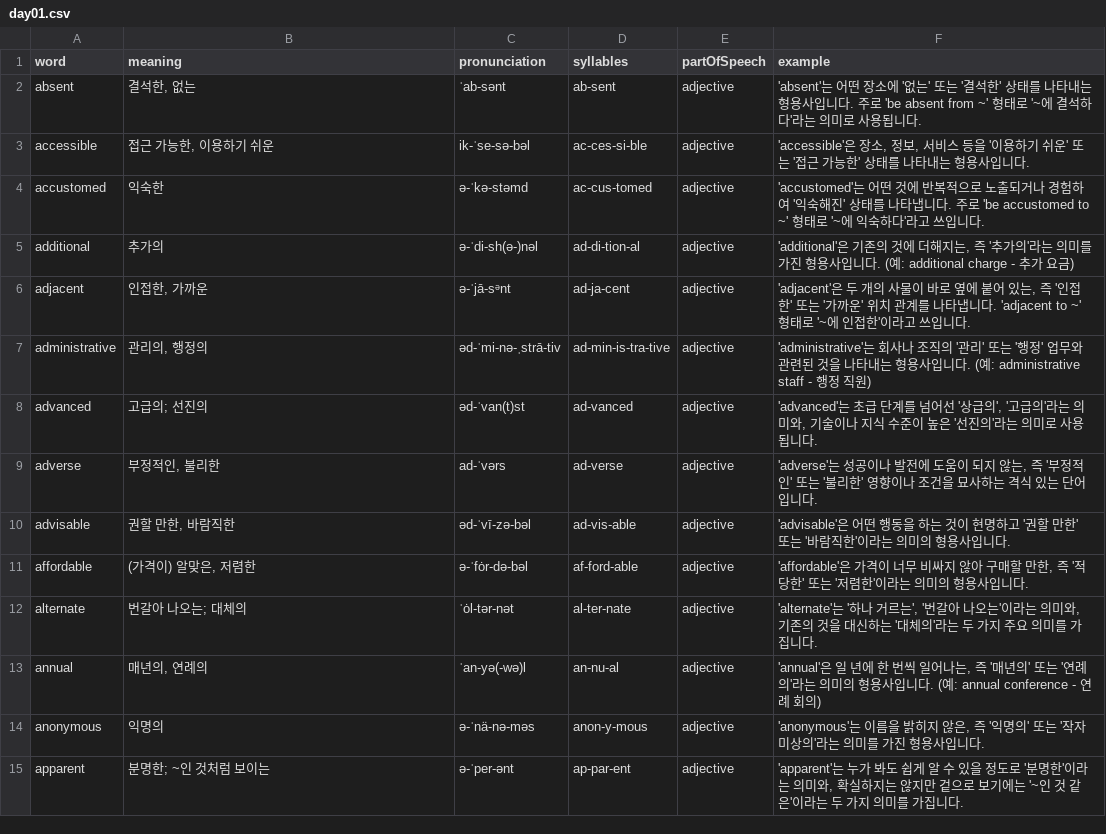
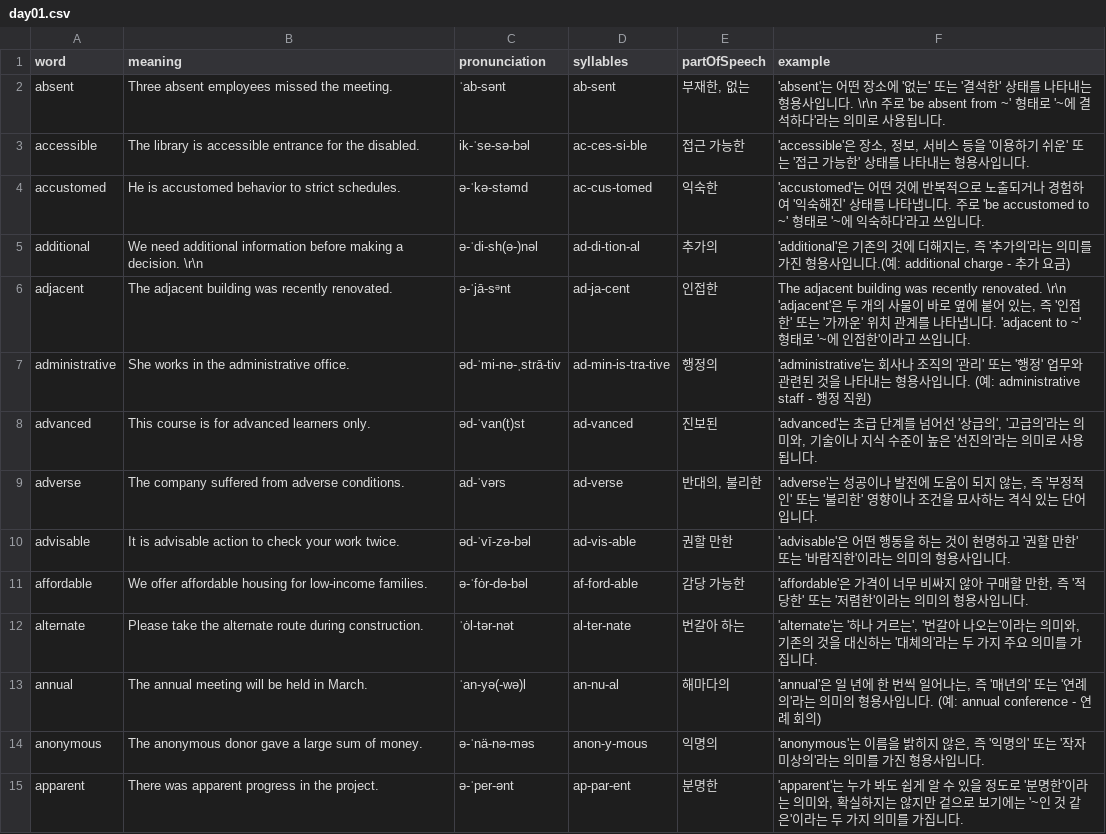
Before and after one commit to Edongsik/typinggame, a CSV file: public/words/day01.csv, drawn as a sheet; only a part is shown; the diff covers the shown part only.

Commit message:
순서바꿈

```diff
--- a/public/words/day01.csv
+++ b/public/words/day01.csv
@@ -1,15 +1,15 @@
 word,meaning,pronunciation,syllables,partOfSpeech,example
-absent,"결석한, 없는",ˈab-sənt,ab-sent,adjective,"'absent'는 어떤 장소에 '없는' 또는 '결석한' 상태를 나타내는 형용사입니다. 주로 'be absent from ~' 형태로 '~에 결석하다'라는 의미로 사용됩니다."
-accessible,"접근 가능한, 이용하기 쉬운",ik-ˈse-sə-bəl,ac-ces-si-ble,adjective,"'accessible'은 장소, 정보, 서비스 등을 '이용하기 쉬운' 또는 '접근 가능한' 상태를 나타내는 형용사입니다."
-accustomed,"익숙한",ə-ˈkə-stəmd,ac-cus-tomed,adjective,"'accustomed'는 어떤 것에 반복적으로 노출되거나 경험하여 '익숙해진' 상태를 나타냅니다. 주로 'be accustomed to ~' 형태로 '~에 익숙하다'라고 쓰입니다."
-additional,"추가의",ə-ˈdi-sh(ə-)nəl,ad-di-tion-al,adjective,"'additional'은 기존의 것에 더해지는, 즉 '추가의'라는 의미를 가진 형용사입니다. (예: additional charge - 추가 요금)"
-adjacent,"인접한, 가까운",ə-ˈjā-sᵊnt,ad-ja-cent,adjective,"'adjacent'은 두 개의 사물이 바로 옆에 붙어 있는, 즉 '인접한' 또는 '가까운' 위치 관계를 나타냅니다. 'adjacent to ~' 형태로 '~에 인접한'이라고 쓰입니다."
-administrative,"관리의, 행정의",əd-ˈmi-nə-ˌstrā-tiv,ad-min-is-tra-tive,adjective,"'administrative'는 회사나 조직의 '관리' 또는 '행정' 업무와 관련된 것을 나타내는 형용사입니다. (예: administrative staff - 행정 직원)"
-advanced,"고급의; 선진의",əd-ˈvan(t)st,ad-vanced,adjective,"'advanced'는 초급 단계를 넘어선 '상급의', '고급의'라는 의미와, 기술이나 지식 수준이 높은 '선진의'라는 의미로 사용됩니다."
-adverse,"부정적인, 불리한",ad-ˈvərs,ad-verse,adjective,"'adverse'는 성공이나 발전에 도움이 되지 않는, 즉 '부정적인' 또는 '불리한' 영향이나 조건을 묘사하는 격식 있는 단어입니다."
-advisable,"권할 만한, 바람직한",əd-ˈvī-zə-bəl,ad-vis-able,adjective,"'advisable'은 어떤 행동을 하는 것이 현명하고 '권할 만한' 또는 '바람직한'이라는 의미의 형용사입니다."
-affordable,"(가격이) 알맞은, 저렴한",ə-ˈfȯr-də-bəl,af-ford-able,adjective,"'affordable'은 가격이 너무 비싸지 않아 구매할 만한, 즉 '적당한' 또는 '저렴한'이라는 의미의 형용사입니다."
-alternate,"번갈아 나오는; 대체의",ˈȯl-tər-nət,al-ter-nate,adjective,"'alternate'는 '하나 거르는', '번갈아 나오는'이라는 의미와, 기존의 것을 대신하는 '대체의'라는 두 가지 주요 의미를 가집니다."
-annual,"매년의, 연례의",ˈan-yə(-wə)l,an-nu-al,adjective,"'annual'은 일 년에 한 번씩 일어나는, 즉 '매년의' 또는 '연례의'라는 의미의 형용사입니다. (예: annual conference - 연례 회의)"
-anonymous,"익명의",ə-ˈnä-nə-məs,anon-y-mous,adjective,"'anonymous'는 이름을 밝히지 않은, 즉 '익명의' 또는 '작자 미상의'라는 의미를 가진 형용사입니다."
-apparent,"분명한; ~인 것처럼 보이는",ə-ˈper-ənt,ap-par-ent,adjective,"'apparent'는 누가 봐도 쉽게 알 수 있을 정도로 '분명한'이라는 의미와, 확실하지는 않지만 겉으로 보기에는 '~인 것 같은'이라는 두 가지 의미를 가집니다."
+absent,Three absent employees missed the meeting.,ˈab-sənt,ab-sent,"부재한, 없는",'absent'는 어떤 장소에 '없는' 또는 '결석한' 상태를 나타내는 형용사입니다. \r\n  주로 'be absent from ~' 형태로 '~에 결석하다'라는 의미로 사용됩니다.
+accessible,The library is accessible entrance for the disabled.,ik-ˈse-sə-bəl,ac-ces-si-ble,접근 가능한,"'accessible'은 장소, 정보, 서비스 등을 '이용하기 쉬운' 또는 '접근 가능한' 상태를 나타내는 형용사입니다."
+accustomed,He is accustomed behavior to strict schedules.,ə-ˈkə-stəmd,ac-cus-tomed,익숙한,'accustomed'는 어떤 것에 반복적으로 노출되거나 경험하여 '익숙해진' 상태를 나타냅니다. 주로 'be accustomed to ~' 형태로 '~에 익숙하다'라고 쓰입니다.
+additional,We need additional information before making a decision. \r\n,ə-ˈdi-sh(ə-)nəl,ad-di-tion-al,추가의," 'additional'은 기존의 것에 더해지는, 즉 '추가의'라는 의미를 가진 형용사입니다.(예: additional charge - 추가 요금)"
+adjacent,The adjacent building was recently renovated.,ə-ˈjā-sᵊnt,ad-ja-cent,인접한,"The adjacent building was recently renovated. \r\n 'adjacent'은 두 개의 사물이 바로 옆에 붙어 있는, 즉 '인접한' 또는 '가까운' 위치 관계를 나타냅니다. 'adjacent to ~' 형태로 '~에 인접한'이라고 쓰입니다."
+administrative,She works in the administrative office.,əd-ˈmi-nə-ˌstrā-tiv,ad-min-is-tra-tive,행정의,'administrative'는 회사나 조직의 '관리' 또는 '행정' 업무와 관련된 것을 나타내는 형용사입니다. (예: administrative staff - 행정 직원)
+advanced,This course is for advanced learners only.,əd-ˈvan(t)st,ad-vanced,진보된,"'advanced'는 초급 단계를 넘어선 '상급의', '고급의'라는 의미와, 기술이나 지식 수준이 높은 '선진의'라는 의미로 사용됩니다."
+adverse,The company suffered from adverse conditions.,ad-ˈvərs,ad-verse,"반대의, 불리한","'adverse'는 성공이나 발전에 도움이 되지 않는, 즉 '부정적인' 또는 '불리한' 영향이나 조건을 묘사하는 격식 있는 단어입니다."
+advisable,It is advisable action to check your work twice.,əd-ˈvī-zə-bəl,ad-vis-able,권할 만한,'advisable'은 어떤 행동을 하는 것이 현명하고 '권할 만한' 또는 '바람직한'이라는 의미의 형용사입니다.
+affordable,We offer affordable housing for low-income families.,ə-ˈfȯr-də-bəl,af-ford-able,감당 가능한,"'affordable'은 가격이 너무 비싸지 않아 구매할 만한, 즉 '적당한' 또는 '저렴한'이라는 의미의 형용사입니다."
+alternate,Please take the alternate route during construction.,ˈȯl-tər-nət,al-ter-nate,번갈아 하는,"'alternate'는 '하나 거르는', '번갈아 나오는'이라는 의미와, 기존의 것을 대신하는 '대체의'라는 두 가지 주요 의미를 가집니다."
+annual,The annual meeting will be held in March.,ˈan-yə(-wə)l,an-nu-al,해마다의,"'annual'은 일 년에 한 번씩 일어나는, 즉 '매년의' 또는 '연례의'라는 의미의 형용사입니다. (예: annual conference - 연례 회의)"
+anonymous,The anonymous donor gave a large sum of money.,ə-ˈnä-nə-məs,anon-y-mous,익명의,"'anonymous'는 이름을 밝히지 않은, 즉 '익명의' 또는 '작자 미상의'라는 의미를 가진 형용사입니다."
+apparent,There was apparent progress in the project.,ə-ˈper-ənt,ap-par-ent,분명한,"'apparent'는 누가 봐도 쉽게 알 수 있을 정도로 '분명한'이라는 의미와, 확실하지는 않지만 겉으로 보기에는 '~인 것 같은'이라는 두 가지 의미를 가집니다."
```
Also changed, not shown: 66 edited cells elsewhere in this file.
